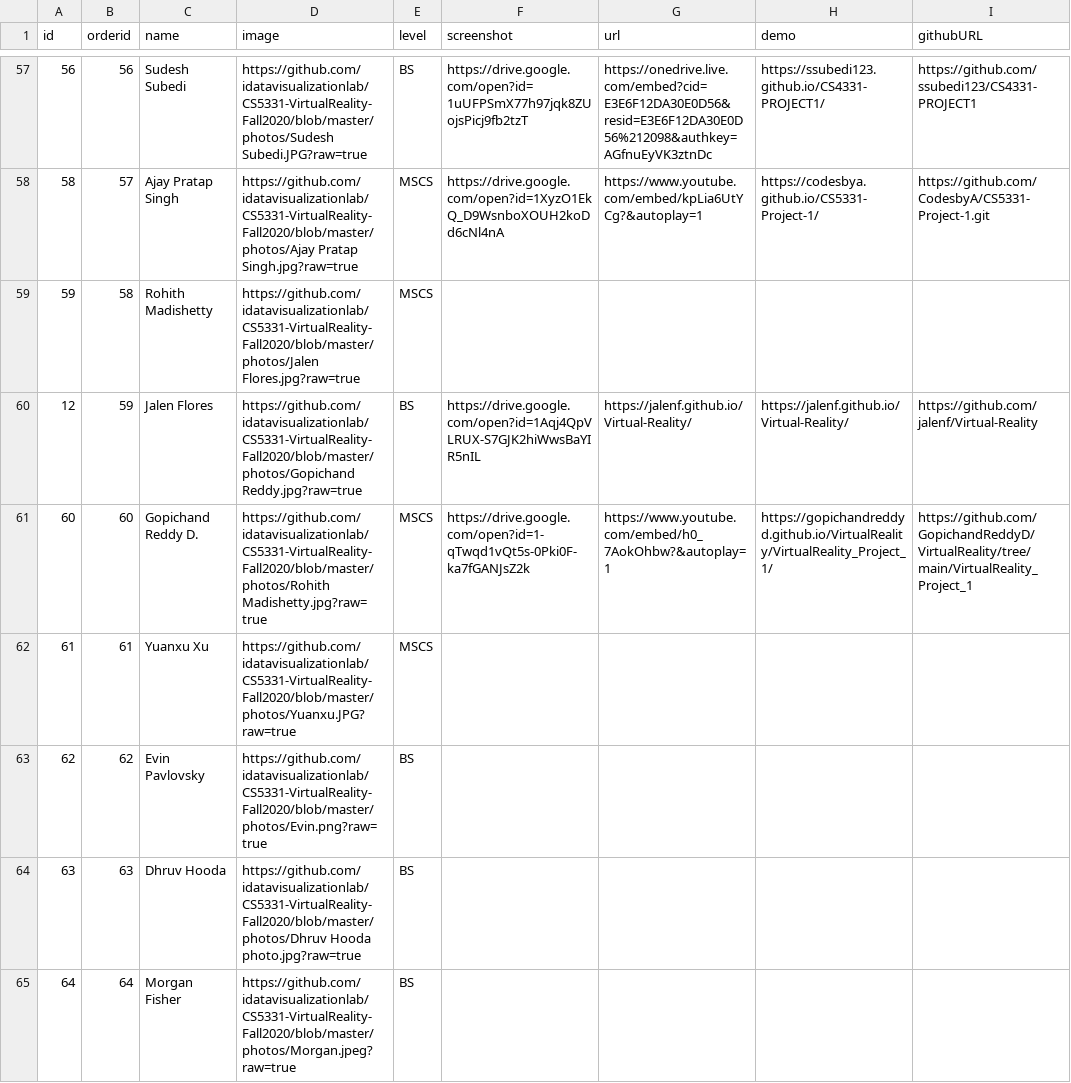
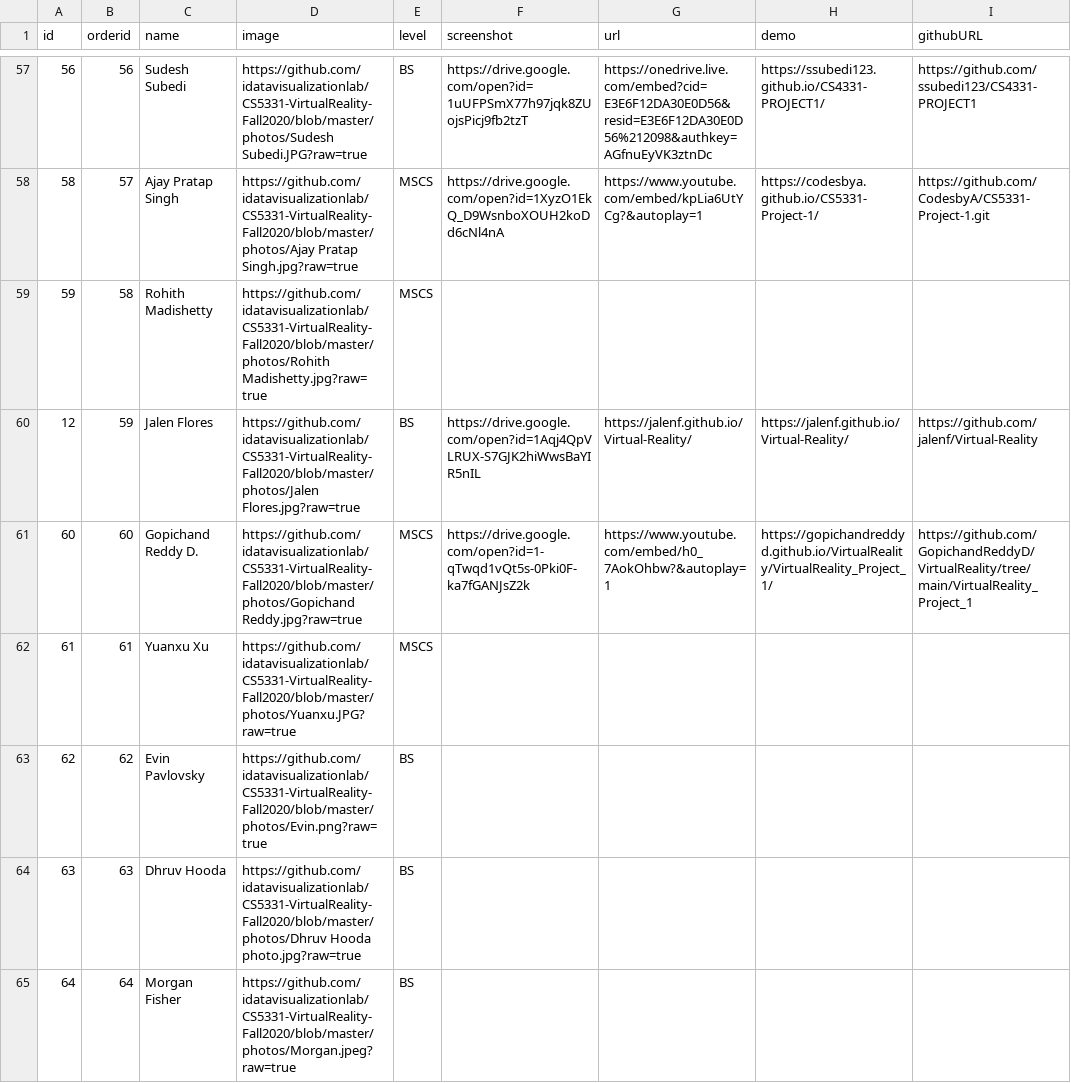
Before and after one commit to iDataVisualizationLab/CS5331-VirtualReality-Fall2020, a CSV file: P1/mongo-p1.csv, drawn as a sheet; only a part is shown, gaps mark what is left out; the diff names each change by its address in the sheet, - before the commit and + after, or states it on an @@ line.

Commit message:
fix image

```diff
--- a/P1/mongo-p1.csv
+++ b/P1/mongo-p1.csv
-D59 (image): https://github.com/idatavisualizationlab/CS5331-VirtualReality-Fall2020/blob/master/photos/Jalen Flores.jpg?raw=true
+D59 (image): https://github.com/idatavisualizationlab/CS5331-VirtualReality-Fall2020/blob/master/photos/Rohith Madishetty.jpg?raw=true
-D60 (image): https://github.com/idatavisualizationlab/CS5331-VirtualReality-Fall2020/blob/master/photos/Gopichand Reddy.jpg?raw=true
+D60 (image): https://github.com/idatavisualizationlab/CS5331-VirtualReality-Fall2020/blob/master/photos/Jalen Flores.jpg?raw=true
-D61 (image): https://github.com/idatavisualizationlab/CS5331-VirtualReality-Fall2020/blob/master/photos/Rohith Madishetty.jpg?raw=true
+D61 (image): https://github.com/idatavisualizationlab/CS5331-VirtualReality-Fall2020/blob/master/photos/Gopichand Reddy.jpg?raw=true
```
Also changed, not shown: 1 other file.
